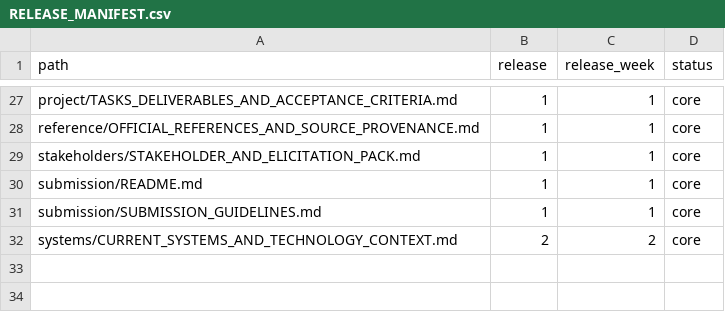
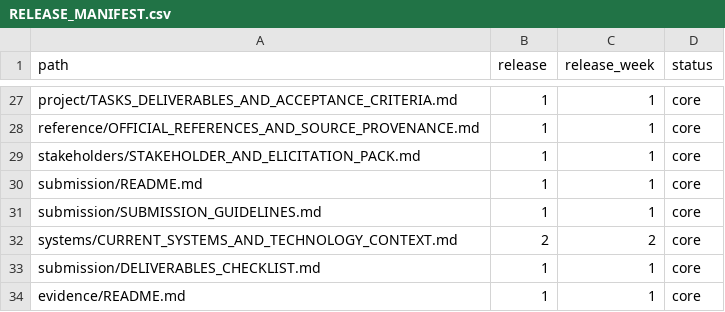
Before and after one commit to Mettelo/MTL-BA-045-CRM-Sales-Pipeline-Transformation, a CSV file: project/RELEASE_MANIFEST.csv, drawn as a sheet; only a part is shown, gaps mark what is left out.

```diff
--- a/project/RELEASE_MANIFEST.csv
+++ b/project/RELEASE_MANIFEST.csv
@@ -32 +32,3 @@ submission/SUBMISSION_GUIDELINES.md,1,1,core
 systems/CURRENT_SYSTEMS_AND_TECHNOLOGY_CONTEXT.md,2,2,core
+submission/DELIVERABLES_CHECKLIST.md,1,1,core
+evidence/README.md,1,1,core
```
Also changed, not shown: 11 other files.
